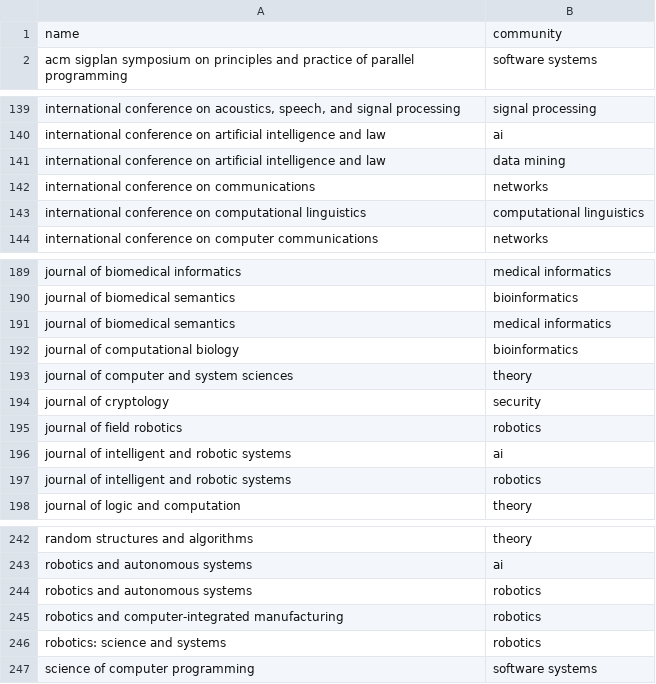
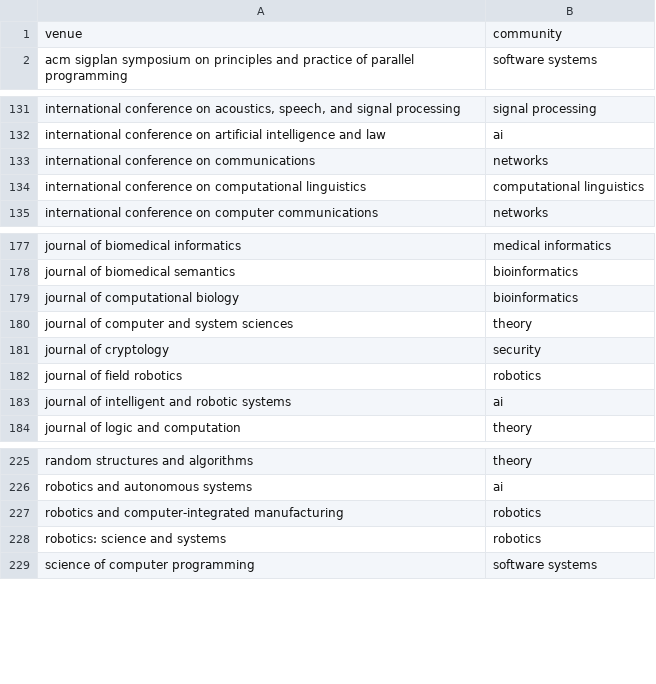
Before and after one commit to pnxenopoulos/cs-communities, a CSV file: web/data/node_info.csv, drawn as a sheet; only a part is shown, gaps mark what is left out; the diff covers the shown part only; the diff names each change by its address in the sheet, - before the commit and + after, or states it on an @@ line.

```diff
--- a/web/data/node_info.csv
+++ b/web/data/node_info.csv
-A1: name
+A1: venue
-row 141: international conference on artificial intelligence and law | data mining
-row 191: journal of biomedical semantics | medical informatics
-row 197: journal of intelligent and robotic systems | robotics
-row 244: robotics and autonomous systems | robotics
```
Also changed, not shown: 16 removed rows elsewhere in this file, 1 other file.
